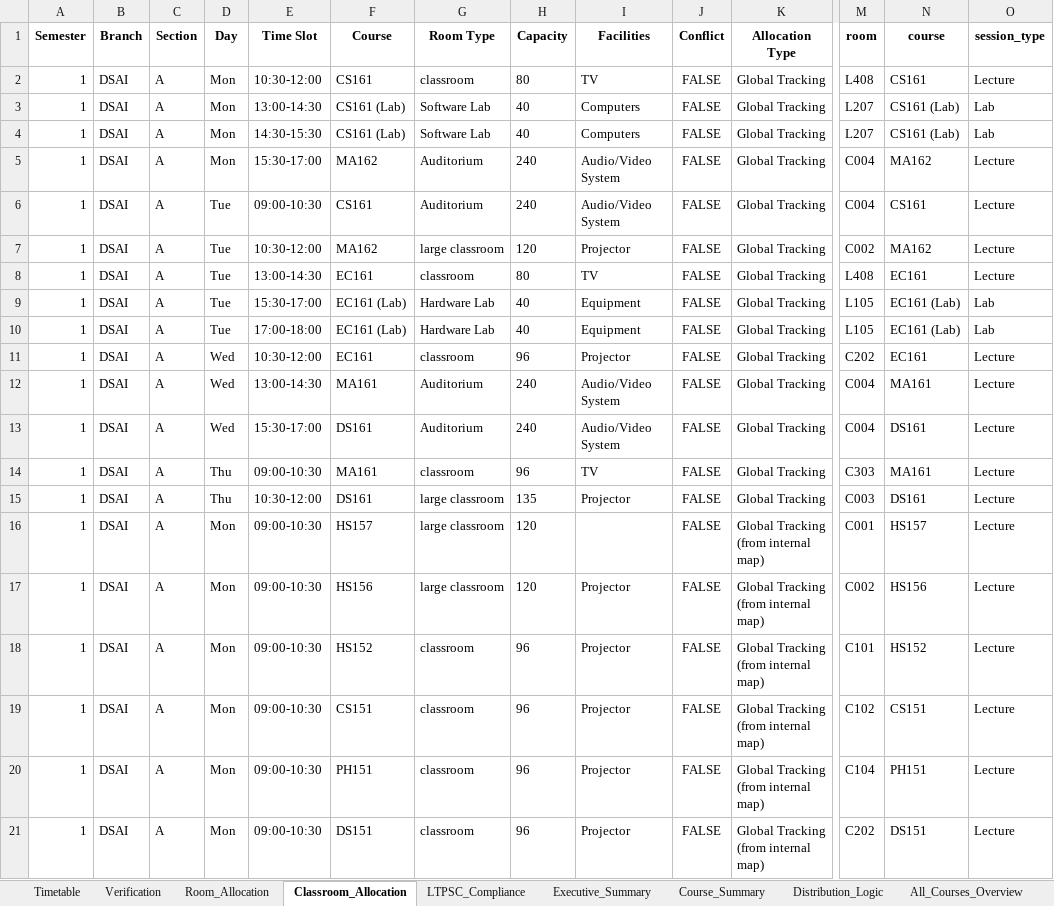
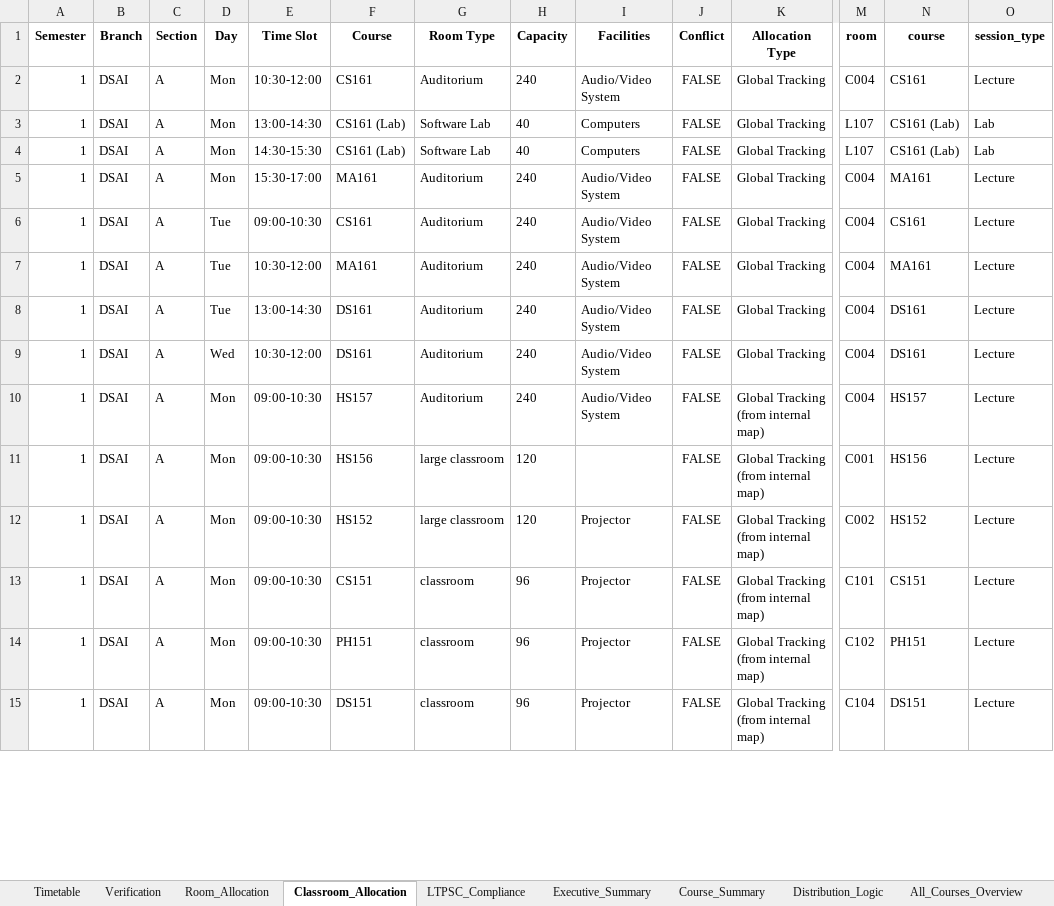
Before and after one commit to rishita7558/timetable-generator-Logic-Beyond, an Excel workbook: backend/output_timetables/sem1_DSAI_post_mid_timetable.xlsx, sheet Classroom_Allocation, drawn as a sheet; only a part is shown, gaps mark what is left out; values as stored, in another font and other column widths than the file's, no borders; removed rows and columns are numbered as before the commit, all else as after; rows hold the shown columns only; the diff covers the shown part only; the diff names each change by its address in the sheet, - before the commit and + after, or states it on an @@ line.

Commit message:
Stricter separation of departement specific pre mid and post mid courses

```diff
--- a/backend/output_timetables/sem1_DSAI_post_mid_timetable.xlsx (sheet Classroom_Allocation)
+++ b/backend/output_timetables/sem1_DSAI_post_mid_timetable.xlsx (sheet Classroom_Allocation)
-G2 (Room Type): classroom
+G2 (Room Type): Auditorium
-H2 (Capacity): 80
+H2 (Capacity): 240
-I2 (Facilities): TV
+I2 (Facilities): Audio/Video System
-M2 (room): L408
+M2 (room): C004
-M3:M4 (room): L207
+M3:M4 (room): L107
-F5 (Course): MA162
+F5 (Course): MA161
-N5 (course): MA162
+N5 (course): MA161
-row 7: 1 | DSAI | A | Tue | 10:30-12:00 | MA162 | large classroom | 120 | Projector | FALSE | Global Tracking | C002 | MA162 | Lecture
-row 8: 1 | DSAI | A | Tue | 13:00-14:30 | EC161 | classroom | 80 | TV | FALSE | Global Tracking | L408 | EC161 | Lecture
-row 9: 1 | DSAI | A | Tue | 15:30-17:00 | EC161 (Lab) | Hardware Lab | 40 | Equipment | FALSE | Global Tracking | L105 | EC161 (Lab) | Lab
-row 10: 1 | DSAI | A | Tue | 17:00-18:00 | EC161 (Lab) | Hardware Lab | 40 | Equipment | FALSE | Global Tracking | L105 | EC161 (Lab) | Lab
-row 11: 1 | DSAI | A | Wed | 10:30-12:00 | EC161 | classroom | 96 | Projector | FALSE | Global Tracking | C202 | EC161 | Lecture
-D7:D8 (Day): Wed
+D7:D8 (Day): Tue
-E7 (Time Slot): 13:00-14:30
+E7 (Time Slot): 10:30-12:00
-E8 (Time Slot): 15:30-17:00
+E8 (Time Slot): 13:00-14:30
-row 14: 1 | DSAI | A | Thu | 09:00-10:30 | MA161 | classroom | 96 | TV | FALSE | Global Tracking | C303 | MA161 | Lecture
-D9 (Day): Thu
+D9 (Day): Wed
-G9:G10 (Room Type): large classroom
+G9:G10 (Room Type): Auditorium
-H9 (Capacity): 135
+H9 (Capacity): 240
-I9 (Facilities): Projector
+I9 (Facilities): Audio/Video System
-M9 (room): C003
+M9 (room): C004
-H10 (Capacity): 120
+H10 (Capacity): 240
-I10 (Facilities): (empty)
+I10 (Facilities): Audio/Video System
-M10 (room): C001
+M10 (room): C004
-I11 (Facilities): Projector
+I11 (Facilities): (empty)
-M11 (room): C002
+M11 (room): C001
-G12 (Room Type): classroom
+G12 (Room Type): large classroom
-H12 (Capacity): 96
+H12 (Capacity): 120
-M12 (room): C101
+M12 (room): C002
-M13 (room): C102
+M13 (room): C101
-M14 (room): C104
+M14 (room): C102
-M15 (room): C202
+M15 (room): C104
```
Also changed, not shown: 42 edited cells elsewhere in this sheet, sheet Room_Allocation, sheet All_Courses_Overview, sheet Course_Summary, sheet Verification, sheet Classroom_Utilization, sheet LTPSC_Compliance, 5 more sheets, backend/output_timetables/sem1_CSE_post_mid_timetable.xlsx, backend/output_timetables/sem1_CSE_pre_mid_timetable.xlsx, 36 other files.
